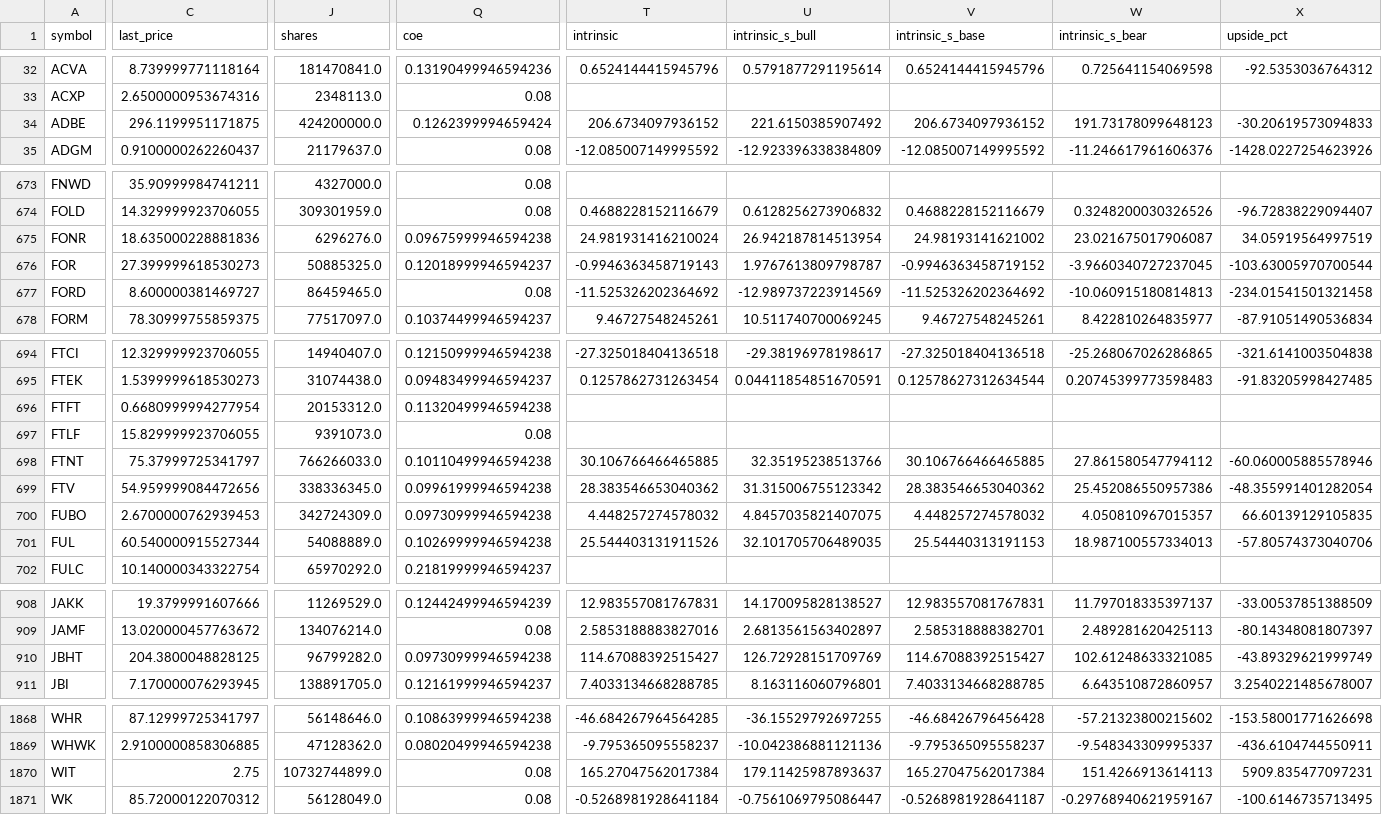
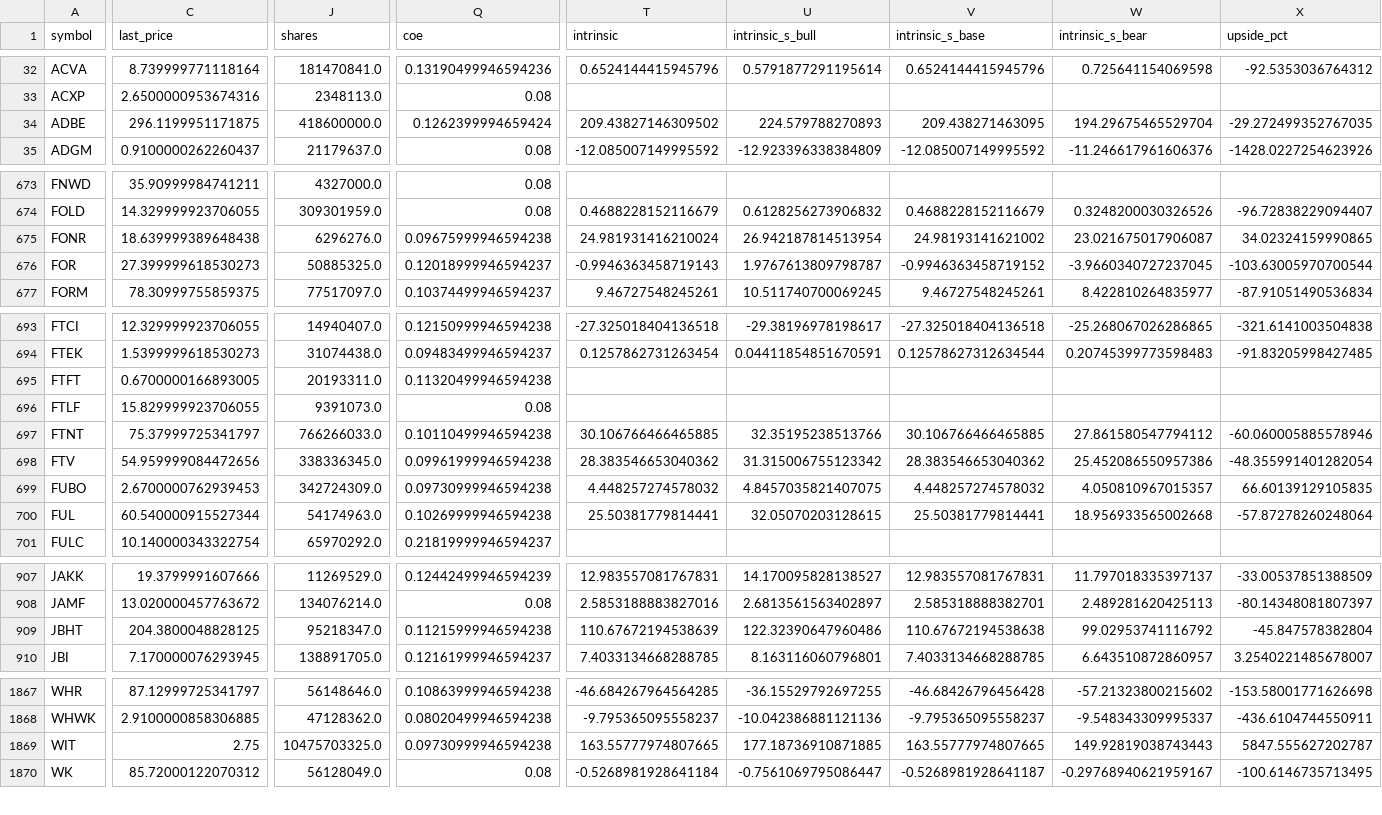
Before and after one commit to babeltechdev/thai-stock-data, a CSV file: intrinsic_multi_fcf_dcf_US.csv, drawn as a sheet; only a part is shown, gaps mark what is left out; removed rows and columns are numbered as before the commit, all else as after; rows hold the shown columns only; the diff covers the shown part only; the diff names each change by its address in the sheet, - before the commit and + after, or states it on an @@ line.

Commit message:
data: auto-sync all CSVs (2026-01-17 17:00)

```diff
--- a/intrinsic_multi_fcf_dcf_US.csv
+++ b/intrinsic_multi_fcf_dcf_US.csv
-J34 (shares): 424200000.0
+J34 (shares): 418600000.0
-T34 (intrinsic): 206.6734097936152
+T34 (intrinsic): 209.43827146309502
-U34 (intrinsic_s_bull): 221.6150385907492
+U34 (intrinsic_s_bull): 224.579788270893
-V34 (intrinsic_s_base): 206.6734097936152
+V34 (intrinsic_s_base): 209.438271463095
-W34 (intrinsic_s_bear): 191.73178099648123
+W34 (intrinsic_s_bear): 194.29675465529704
-X34 (upside_pct): -30.20619573094833
+X34 (upside_pct): -29.272499352767035
-C675 (last_price): 18.635000228881836
+C675 (last_price): 18.639999389648438
-X675 (upside_pct): 34.05919564997519
+X675 (upside_pct): 34.02324159990865
-row 677: FORD | 8.600000381469727 | 86459465.0 | 0.08 | -11.525326202364692 | -12.989737223914569 | -11.525326202364692 | -10.060915180814813 | -234.01541501321458
-C695 (last_price): 0.6680999994277954
+C695 (last_price): 0.6700000166893005
-J695 (shares): 20153312.0
+J695 (shares): 20193311.0
-J700 (shares): 54088889.0
+J700 (shares): 54174963.0
-T700 (intrinsic): 25.544403131911526
+T700 (intrinsic): 25.50381779814441
-U700 (intrinsic_s_bull): 32.101705706489035
+U700 (intrinsic_s_bull): 32.05070203128615
-V700 (intrinsic_s_base): 25.54440313191153
+V700 (intrinsic_s_base): 25.50381779814441
-W700 (intrinsic_s_bear): 18.987100557334013
+W700 (intrinsic_s_bear): 18.956933565002668
-X700 (upside_pct): -57.80574373040706
+X700 (upside_pct): -57.87278260248064
-J909 (shares): 96799282.0
+J909 (shares): 95218347.0
-Q909 (coe): 0.09730999946594238
+Q909 (coe): 0.11215999946594238
-T909 (intrinsic): 114.67088392515427
+T909 (intrinsic): 110.67672194538639
-U909 (intrinsic_s_bull): 126.72928151709769
+U909 (intrinsic_s_bull): 122.32390647960486
-V909 (intrinsic_s_base): 114.67088392515427
+V909 (intrinsic_s_base): 110.67672194538638
-W909 (intrinsic_s_bear): 102.61248633321085
+W909 (intrinsic_s_bear): 99.02953741116792
-X909 (upside_pct): -43.89329621999749
+X909 (upside_pct): -45.847578382804
-J1869 (shares): 10732744899.0
+J1869 (shares): 10475703325.0
-Q1869 (coe): 0.08
+Q1869 (coe): 0.09730999946594238
-T1869 (intrinsic): 165.27047562017384
+T1869 (intrinsic): 163.55777974807665
-U1869 (intrinsic_s_bull): 179.11425987893637
+U1869 (intrinsic_s_bull): 177.18736910871885
-V1869 (intrinsic_s_base): 165.27047562017384
+V1869 (intrinsic_s_base): 163.55777974807665
-W1869 (intrinsic_s_bear): 151.4266913614113
+W1869 (intrinsic_s_bear): 149.92819038743443
-X1869 (upside_pct): 5909.835477097231
+X1869 (upside_pct): 5847.555627202787
```
Also changed, not shown: 71 edited cells elsewhere in this file, consensus_targets_US.csv, intrinsic_multi_eps_dcf_US.csv, 13 other files.
